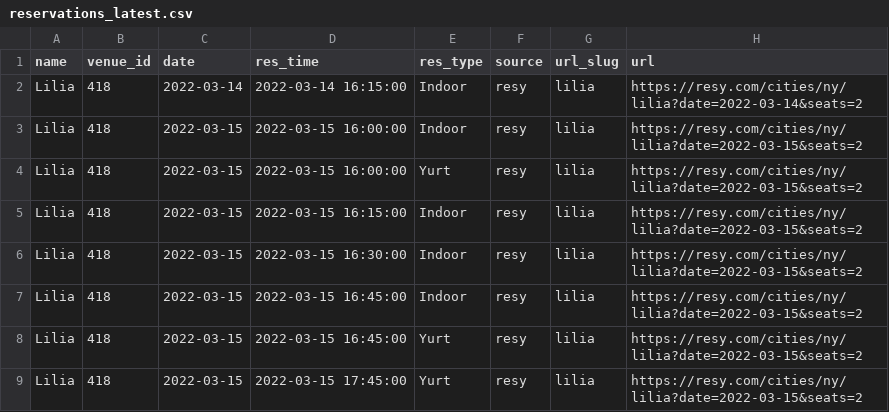
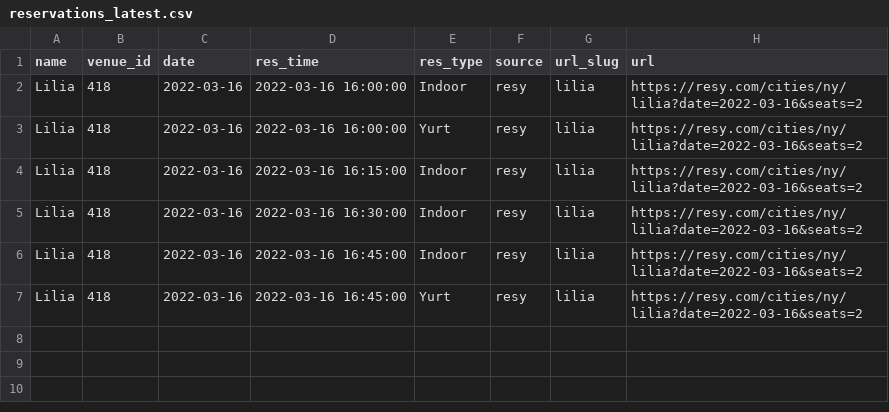
Before and after one commit to edj36/reservations, a CSV file: data/reservations_latest.csv, drawn as a sheet.

```diff
--- a/data/reservations_latest.csv
+++ b/data/reservations_latest.csv
@@ -1,9 +1,7 @@
 name,venue_id,date,res_time,res_type,source,url_slug,url
-Lilia,418,2022-03-14,2022-03-14 16:15:00,Indoor,resy,lilia,https://resy.com/cities/ny/lilia?date=2022-03-14&seats=2
-Lilia,418,2022-03-15,2022-03-15 16:00:00,Indoor,resy,lilia,https://resy.com/cities/ny/lilia?date=2022-03-15&seats=2
-Lilia,418,2022-03-15,2022-03-15 16:00:00,Yurt,resy,lilia,https://resy.com/cities/ny/lilia?date=2022-03-15&seats=2
-Lilia,418,2022-03-15,2022-03-15 16:15:00,Indoor,resy,lilia,https://resy.com/cities/ny/lilia?date=2022-03-15&seats=2
-Lilia,418,2022-03-15,2022-03-15 16:30:00,Indoor,resy,lilia,https://resy.com/cities/ny/lilia?date=2022-03-15&seats=2
-Lilia,418,2022-03-15,2022-03-15 16:45:00,Indoor,resy,lilia,https://resy.com/cities/ny/lilia?date=2022-03-15&seats=2
-Lilia,418,2022-03-15,2022-03-15 16:45:00,Yurt,resy,lilia,https://resy.com/cities/ny/lilia?date=2022-03-15&seats=2
-Lilia,418,2022-03-15,2022-03-15 17:45:00,Yurt,resy,lilia,https://resy.com/cities/ny/lilia?date=2022-03-15&seats=2
+Lilia,418,2022-03-16,2022-03-16 16:00:00,Indoor,resy,lilia,https://resy.com/cities/ny/lilia?date=2022-03-16&seats=2
+Lilia,418,2022-03-16,2022-03-16 16:00:00,Yurt,resy,lilia,https://resy.com/cities/ny/lilia?date=2022-03-16&seats=2
+Lilia,418,2022-03-16,2022-03-16 16:15:00,Indoor,resy,lilia,https://resy.com/cities/ny/lilia?date=2022-03-16&seats=2
+Lilia,418,2022-03-16,2022-03-16 16:30:00,Indoor,resy,lilia,https://resy.com/cities/ny/lilia?date=2022-03-16&seats=2
+Lilia,418,2022-03-16,2022-03-16 16:45:00,Indoor,resy,lilia,https://resy.com/cities/ny/lilia?date=2022-03-16&seats=2
+Lilia,418,2022-03-16,2022-03-16 16:45:00,Yurt,resy,lilia,https://resy.com/cities/ny/lilia?date=2022-03-16&seats=2
```
